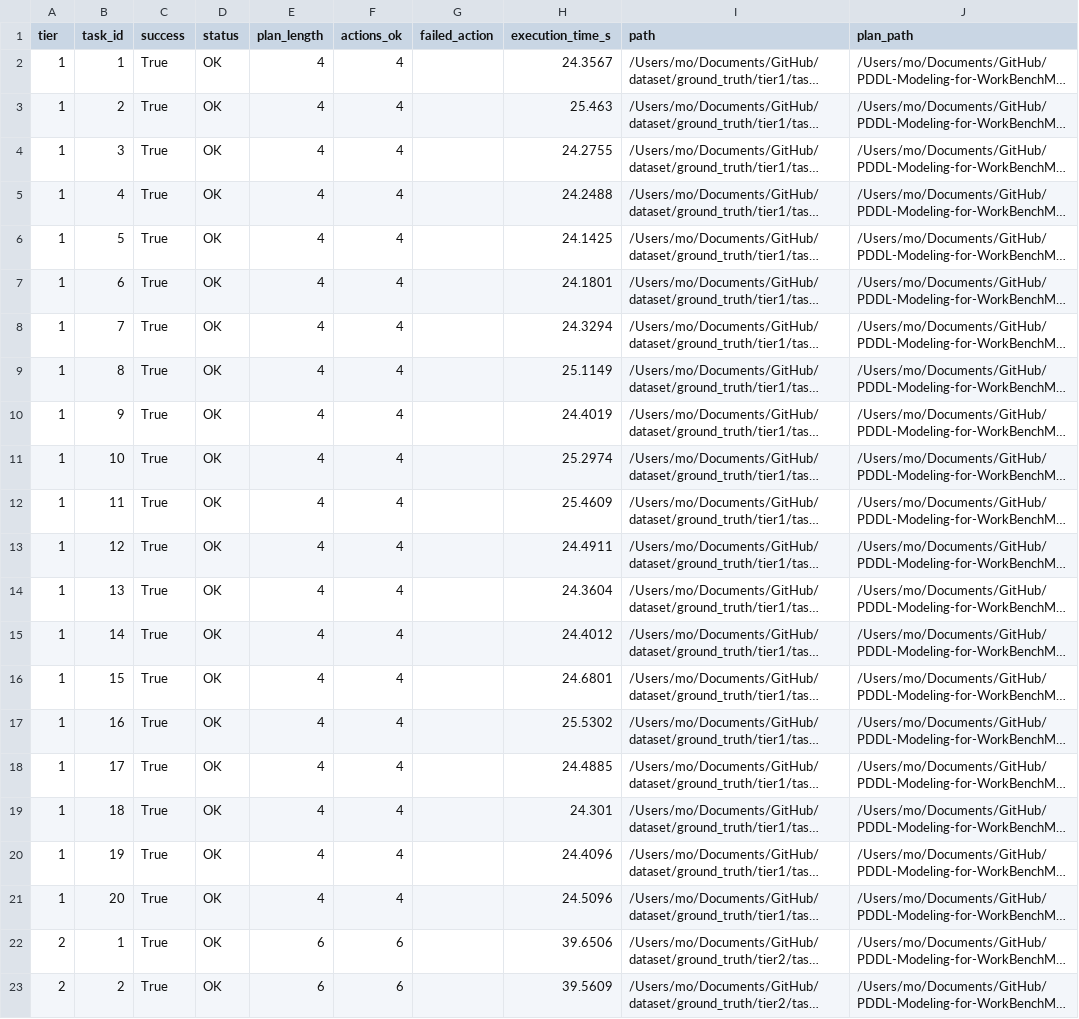
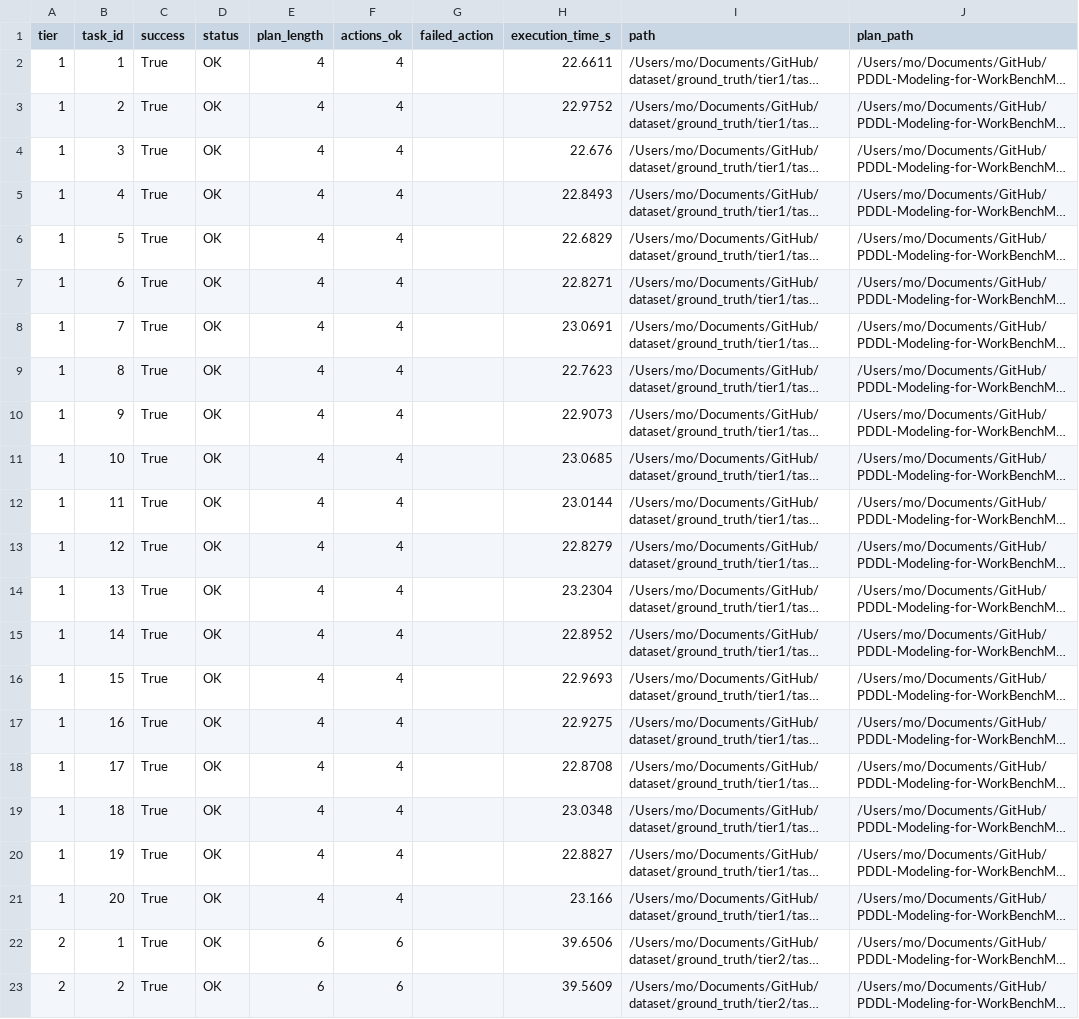
Before and after one commit to lpxd/PDDL-Modeling-for-WorkBenchMark, a CSV file: results/execution_summary.csv, drawn as a sheet; only a part is shown; long unchanged cells end in …; the diff names each change by its address in the sheet, - before the commit and + after, or states it on an @@ line.

Commit message:
chore: refresh tier-1 MuJoCo execution eval results

```diff
--- a/results/execution_summary.csv
+++ b/results/execution_summary.csv
-H2 (execution_time_s): 24.3567
+H2 (execution_time_s): 22.6611
-H3 (execution_time_s): 25.463
+H3 (execution_time_s): 22.9752
-H4 (execution_time_s): 24.2755
+H4 (execution_time_s): 22.676
-H5 (execution_time_s): 24.2488
+H5 (execution_time_s): 22.8493
-H6 (execution_time_s): 24.1425
+H6 (execution_time_s): 22.6829
-H7 (execution_time_s): 24.1801
+H7 (execution_time_s): 22.8271
-H8 (execution_time_s): 24.3294
+H8 (execution_time_s): 23.0691
-H9 (execution_time_s): 25.1149
+H9 (execution_time_s): 22.7623
-H10 (execution_time_s): 24.4019
+H10 (execution_time_s): 22.9073
-H11 (execution_time_s): 25.2974
+H11 (execution_time_s): 23.0685
-H12 (execution_time_s): 25.4609
+H12 (execution_time_s): 23.0144
-H13 (execution_time_s): 24.4911
+H13 (execution_time_s): 22.8279
-H14 (execution_time_s): 24.3604
+H14 (execution_time_s): 23.2304
-H15 (execution_time_s): 24.4012
+H15 (execution_time_s): 22.8952
-H16 (execution_time_s): 24.6801
+H16 (execution_time_s): 22.9693
-H17 (execution_time_s): 25.5302
+H17 (execution_time_s): 22.9275
-H18 (execution_time_s): 24.4885
+H18 (execution_time_s): 22.8708
-H19 (execution_time_s): 24.301
+H19 (execution_time_s): 23.0348
-H20 (execution_time_s): 24.4096
+H20 (execution_time_s): 22.8827
-H21 (execution_time_s): 24.5096
+H21 (execution_time_s): 23.166
```
Also changed, not shown: 21 other files.
